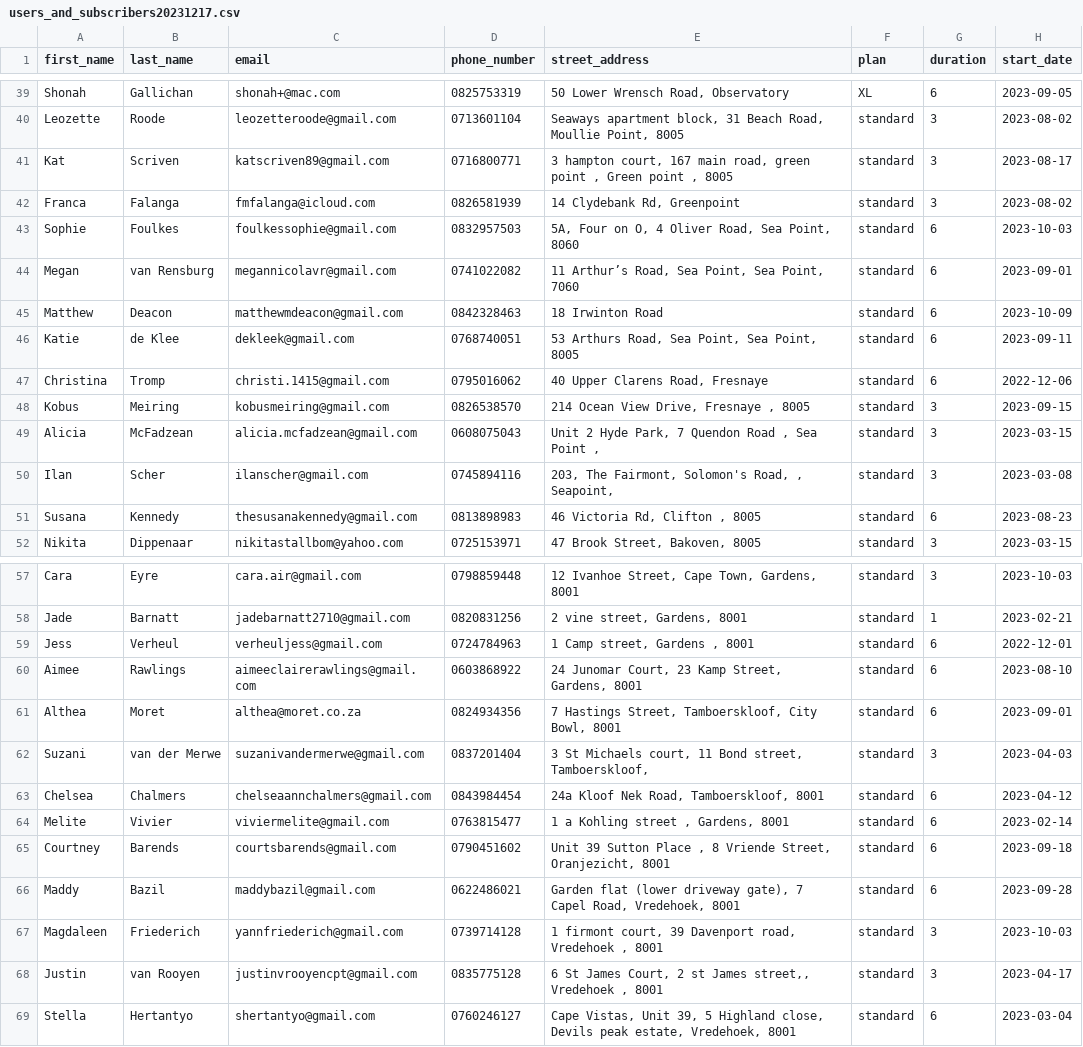
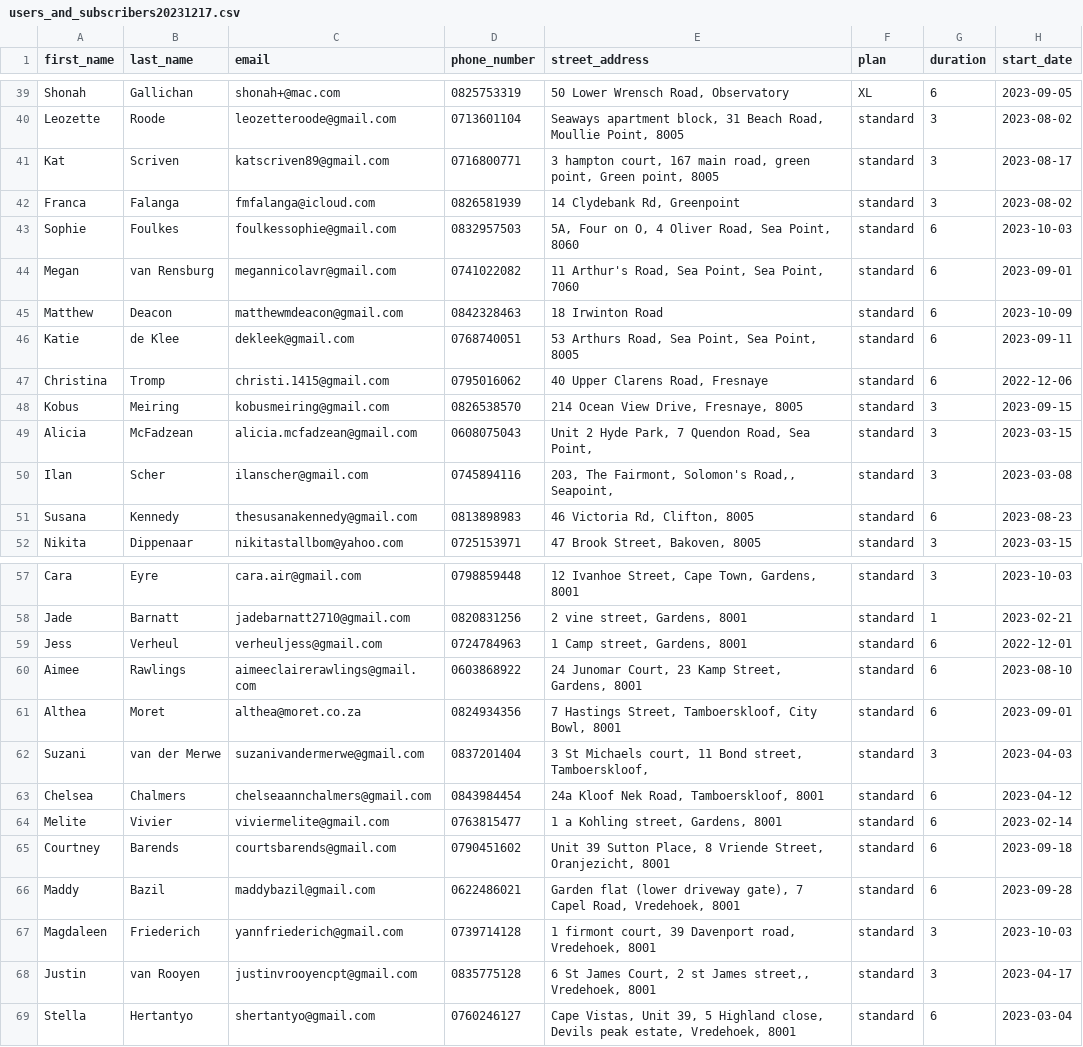
Before and after one commit to KIKMAKER/alfreds-gooi, a CSV file: db/users_and_subscribers20231217.csv, drawn as a sheet; only a part is shown, gaps mark what is left out; the diff covers the shown part only; the diff names each change by its address in the sheet, - before the commit and + after, or states it on an @@ line.

```diff
--- a/db/users_and_subscribers20231217.csv
+++ b/db/users_and_subscribers20231217.csv
-E41 (street_address): …road, green point , Green point , 8005
+E41 (street_address): …road, green point, Green point, 8005
-E44 (street_address): 11 Arthur’s Road, Sea Point, Sea Point, 7060
+E44 (street_address): 11 Arthur's Road, Sea Point, Sea Point, 7060
-E48 (street_address): 214 Ocean View Drive, Fresnaye , 8005
+E48 (street_address): 214 Ocean View Drive, Fresnaye, 8005
-E49 (street_address): Unit 2 Hyde Park, 7 Quendon Road , Sea Point ,
+E49 (street_address): Unit 2 Hyde Park, 7 Quendon Road, Sea Point,
-E50 (street_address): …Fairmont, Solomon's Road, , Seapoint,
+E50 (street_address): …Fairmont, Solomon's Road,, Seapoint,
-E51 (street_address): 46 Victoria Rd, Clifton , 8005
+E51 (street_address): 46 Victoria Rd, Clifton, 8005
-E59 (street_address): 1 Camp street, Gardens , 8001
+E59 (street_address): 1 Camp street, Gardens, 8001
-E64 (street_address): 1 a Kohling street , Gardens, 8001
+E64 (street_address): 1 a Kohling street, Gardens, 8001
-E65 (street_address): …39 Sutton Place , 8 Vriende…
+E65 (street_address): …39 Sutton Place, 8 Vriende…
-E67 (street_address): …Davenport road, Vredehoek , 8001
+E67 (street_address): …Davenport road, Vredehoek, 8001
-E68 (street_address): …James street,, Vredehoek , 8001
+E68 (street_address): …James street,, Vredehoek, 8001
```
Also changed, not shown: 17 edited cells elsewhere in this file.
